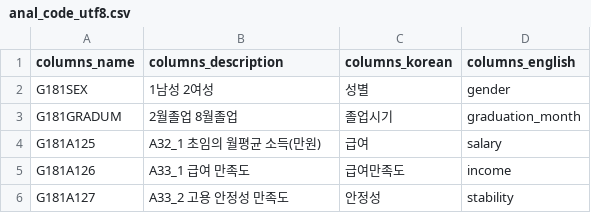
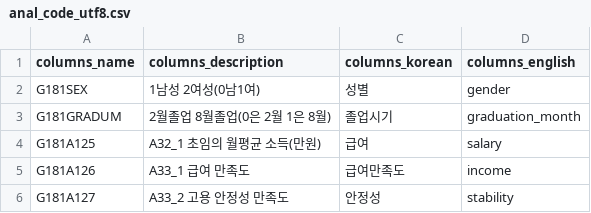
Before and after one commit to SalguAlmond/SalguAlmond, a CSV file: anal_code_utf8.csv, drawn as a sheet; only a part is shown.

Commit message:
Add files via upload

```diff
--- a/anal_code_utf8.csv
+++ b/anal_code_utf8.csv
@@ -1,4 +1,4 @@
 columns_name,columns_description,columns_korean,columns_english
-G181SEX, 1남성  2여성,성별,gender
-G181GRADUM, 2월졸업 8월졸업, 졸업시기,graduation_month
+G181SEX, 1남성  2여성(0남1여),성별,gender
+G181GRADUM, 2월졸업 8월졸업(0은 2월 1은 8월),졸업시기,graduation_month
 G181A125,A32_1 초임의 월평균 소득(만원),급여,salary
```
